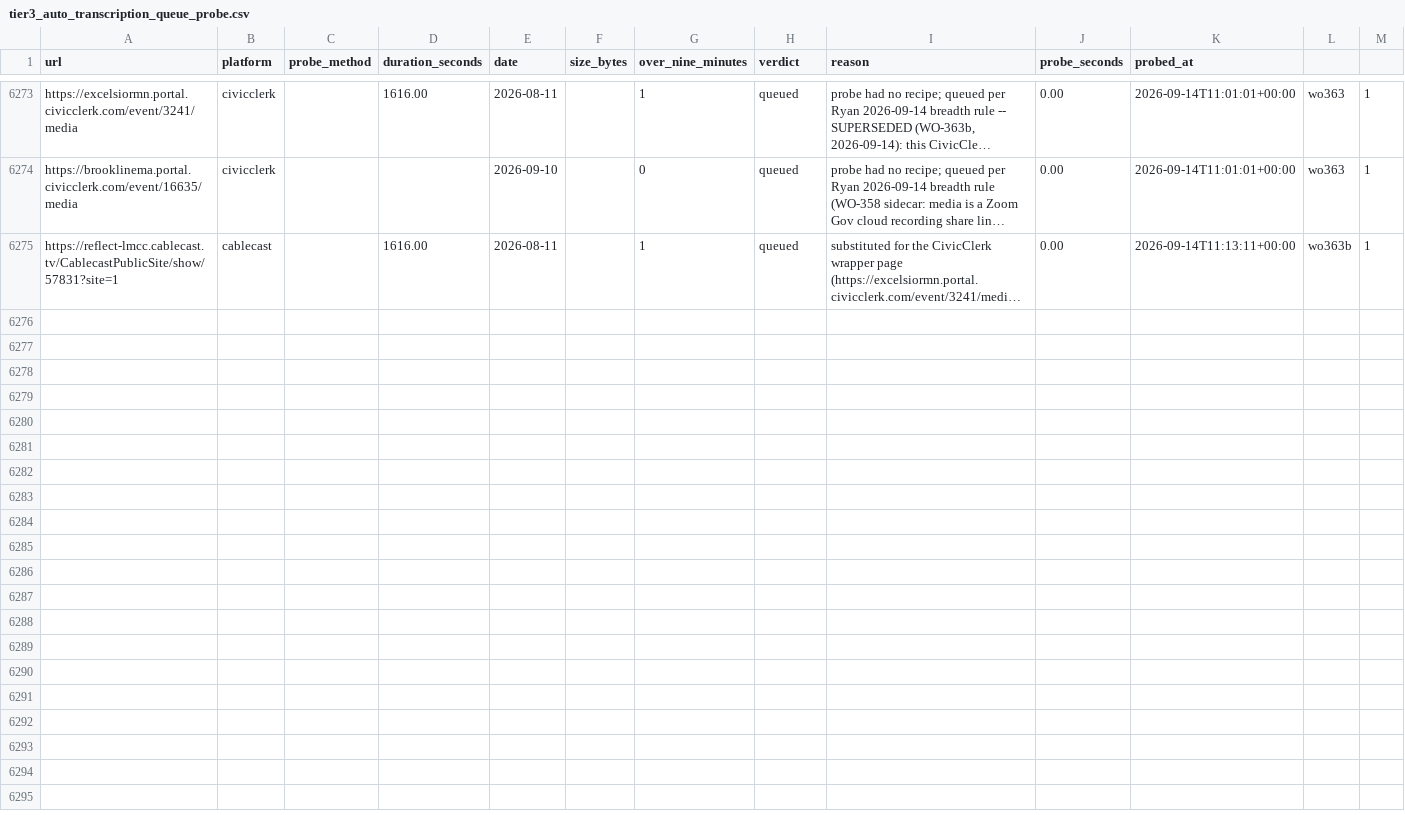
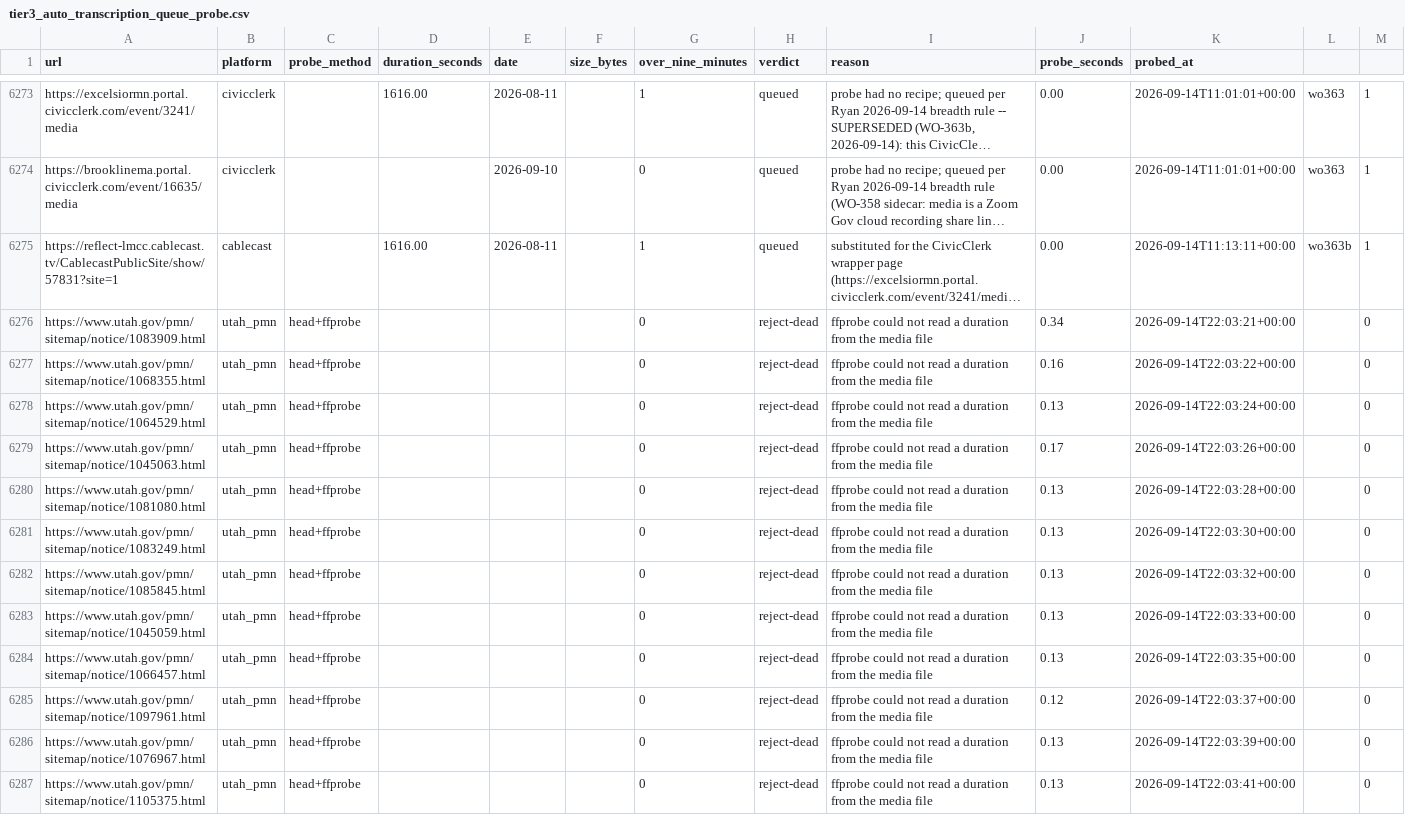
Before and after one commit to mroconnell/rtr-deeplink, a CSV file: scripts/tier3_auto_transcription_queue_probe.csv, drawn as a sheet; only a part is shown, gaps mark what is left out; long unchanged cells end in …; the diff names each change by its address in the sheet, - before the commit and + after, or states it on an @@ line.

Commit message:
Advance tier 3 auto-transcription queue and probe sidecar (#1183)
Co-authored-by: github-actions[bot] <github-actions[bot]@users.noreply.github.com>

```diff
--- a/scripts/tier3_auto_transcription_queue_probe.csv
+++ b/scripts/tier3_auto_transcription_queue_probe.csv
+row 6276: https://www.utah.gov/pmn/sitemap/notice/1083909.html | utah_pmn | head+ffprobe |  |  |  | 0 | reject-dead | ffprobe could not read a duration from the media file | 0.34 | 2026-09-14T22:03:21+00:00 |  | 0
+row 6277: https://www.utah.gov/pmn/sitemap/notice/1068355.html | utah_pmn | head+ffprobe |  |  |  | 0 | reject-dead | ffprobe could not read a duration from the media file | 0.16 | 2026-09-14T22:03:22+00:00 |  | 0
+row 6278: https://www.utah.gov/pmn/sitemap/notice/1064529.html | utah_pmn | head+ffprobe |  |  |  | 0 | reject-dead | ffprobe could not read a duration from the media file | 0.13 | 2026-09-14T22:03:24+00:00 |  | 0
+row 6279: https://www.utah.gov/pmn/sitemap/notice/1045063.html | utah_pmn | head+ffprobe |  |  |  | 0 | reject-dead | ffprobe could not read a duration from the media file | 0.17 | 2026-09-14T22:03:26+00:00 |  | 0
+row 6280: https://www.utah.gov/pmn/sitemap/notice/1081080.html | utah_pmn | head+ffprobe |  |  |  | 0 | reject-dead | ffprobe could not read a duration from the media file | 0.13 | 2026-09-14T22:03:28+00:00 |  | 0
+row 6281: https://www.utah.gov/pmn/sitemap/notice/1083249.html | utah_pmn | head+ffprobe |  |  |  | 0 | reject-dead | ffprobe could not read a duration from the media file | 0.13 | 2026-09-14T22:03:30+00:00 |  | 0
+row 6282: https://www.utah.gov/pmn/sitemap/notice/1085845.html | utah_pmn | head+ffprobe |  |  |  | 0 | reject-dead | ffprobe could not read a duration from the media file | 0.13 | 2026-09-14T22:03:32+00:00 |  | 0
+row 6283: https://www.utah.gov/pmn/sitemap/notice/1045059.html | utah_pmn | head+ffprobe |  |  |  | 0 | reject-dead | ffprobe could not read a duration from the media file | 0.13 | 2026-09-14T22:03:33+00:00 |  | 0
+row 6284: https://www.utah.gov/pmn/sitemap/notice/1066457.html | utah_pmn | head+ffprobe |  |  |  | 0 | reject-dead | ffprobe could not read a duration from the media file | 0.13 | 2026-09-14T22:03:35+00:00 |  | 0
+row 6285: https://www.utah.gov/pmn/sitemap/notice/1097961.html | utah_pmn | head+ffprobe |  |  |  | 0 | reject-dead | ffprobe could not read a duration from the media file | 0.12 | 2026-09-14T22:03:37+00:00 |  | 0
+row 6286: https://www.utah.gov/pmn/sitemap/notice/1076967.html | utah_pmn | head+ffprobe |  |  |  | 0 | reject-dead | ffprobe could not read a duration from the media file | 0.13 | 2026-09-14T22:03:39+00:00 |  | 0
+row 6287: https://www.utah.gov/pmn/sitemap/notice/1105375.html | utah_pmn | head+ffprobe |  |  |  | 0 | reject-dead | ffprobe could not read a duration from the media file | 0.13 | 2026-09-14T22:03:41+00:00 |  | 0
```
Also changed, not shown: 1 other file.
